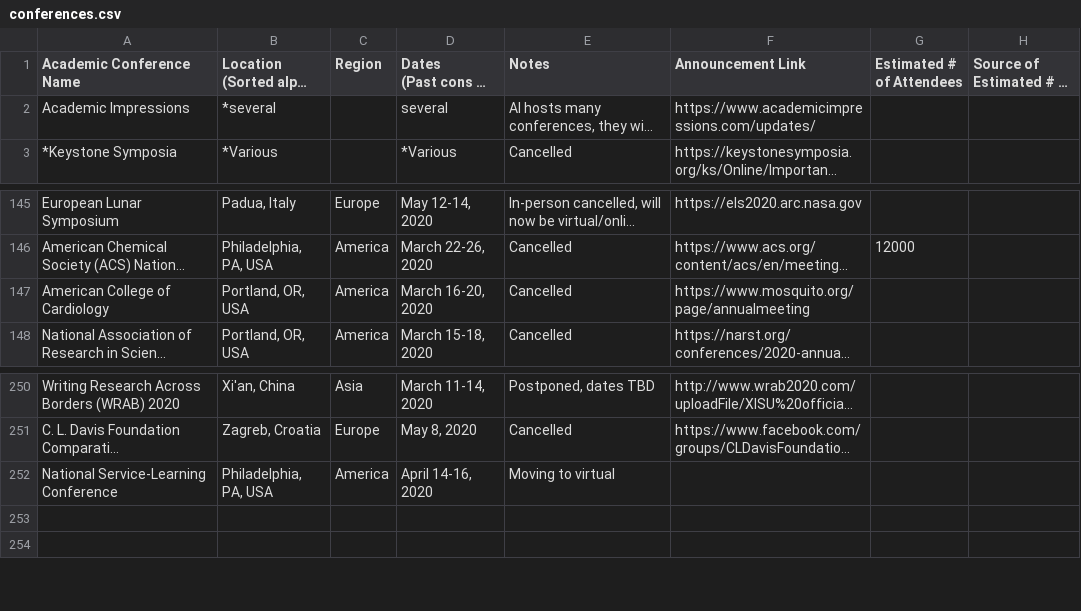
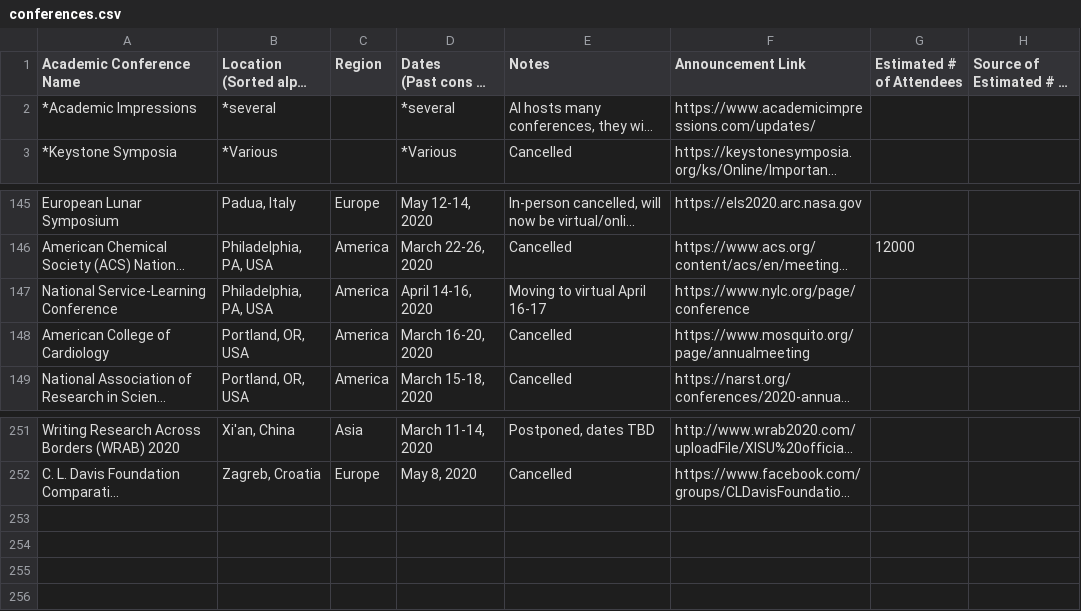
Before and after one commit to WeileiZeng/Cancelled-Academic-Conferences, a CSV file: conferences.csv, drawn as a sheet; only a part is shown, gaps mark what is left out; long unchanged cells end in …; addresses are those after the commit; the diff names each change by its address in the sheet, - before the commit and + after, or states it on an @@ line.

```diff
--- a/conferences.csv
+++ b/conferences.csv
-A2 (Academic Conference Name): Academic Impressions
+A2 (Academic Conference Name): *Academic Impressions
-D2 (Dates (Past cons in next tab)): several
+D2 (Dates (Past cons in next tab)): *several
+row 147: National Service-Learning Conference | Philadelphia, PA, USA | America | April 14-16, 2020 | Moving to virtual April 16-17 | https://www.nylc.org/page/conference
-row 253: National Service-Learning Conference | Philadelphia, PA, USA | America | April 14-16, 2020 | Moving to virtual
+row 253: (empty)
+row 254: (empty)
```
Also changed, not shown: 2 other files.
